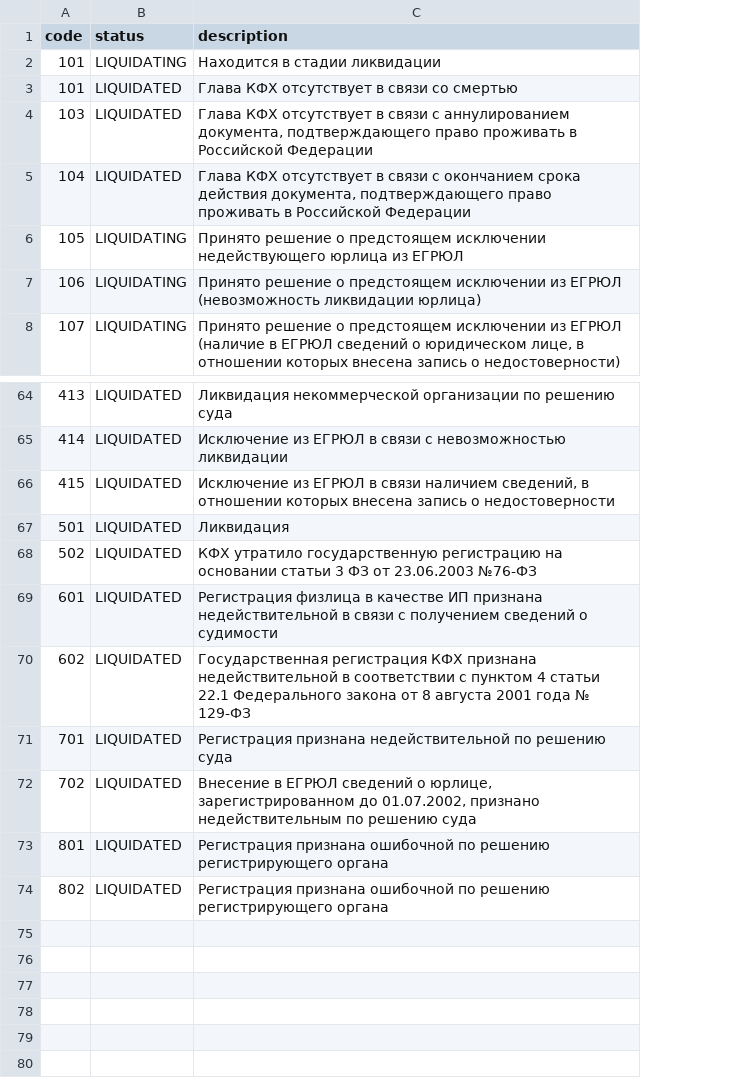
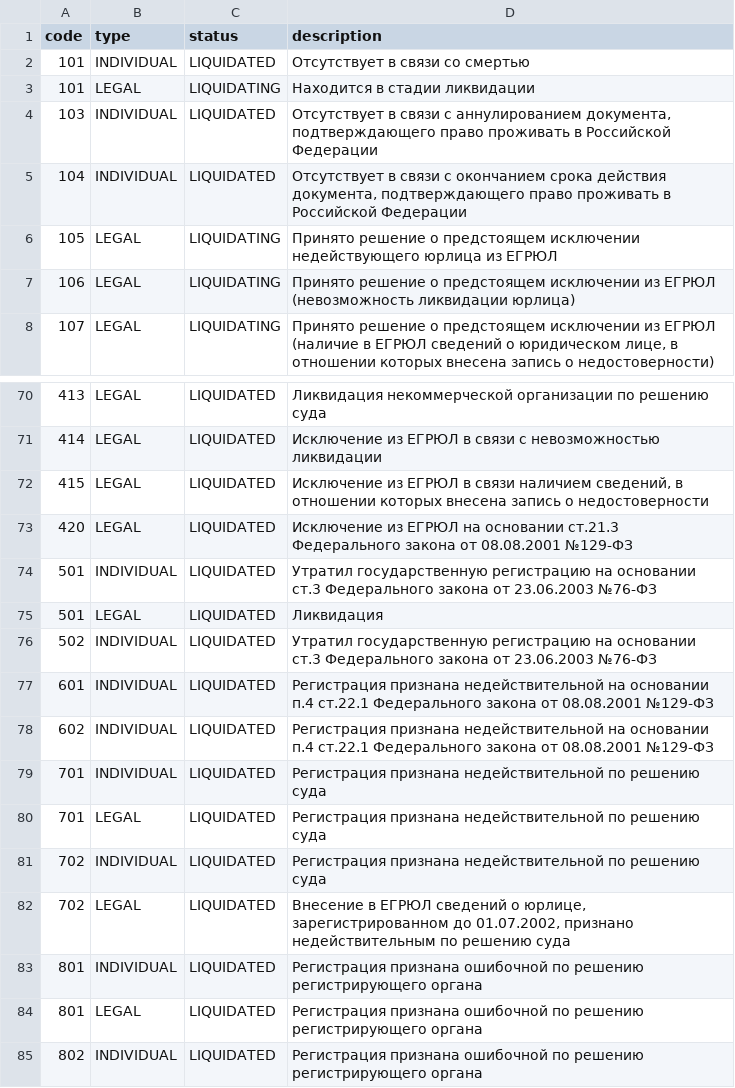
Before and after one commit to hflabs/party-state, a CSV file: party-state.csv, drawn as a sheet; only a part is shown, gaps mark what is left out; removed rows and columns are numbered as before the commit, all else as after; the diff covers the shown part only; the diff names each change by its address in the sheet, - before the commit and + after, or states it on an @@ line.

```diff
--- a/party-state.csv
+++ b/party-state.csv
+column B (type), rows 3-8: LEGAL | INDIVIDUAL | INDIVIDUAL | LEGAL | LEGAL | LEGAL; rows 70-72: all LEGAL; rows 75-79: LEGAL | INDIVIDUAL | INDIVIDUAL | INDIVIDUAL | INDIVIDUAL; rows 82-83: LEGAL | INDIVIDUAL; row 85: INDIVIDUAL
+row 2: 101 | INDIVIDUAL | LIQUIDATED | Отсутствует в связи со смертью
-row 3: 101 | LIQUIDATED | Глава КФХ отсутствует в связи со смертью
-D4 (description): Глава КФХ отсутствует в связи…
+D4 (description): Отсутствует в связи…
-D5 (description): Глава КФХ отсутствует в связи…
+D5 (description): Отсутствует в связи…
+row 73: 420 | LEGAL | LIQUIDATED | Исключение из ЕГРЮЛ на основании ст.21.3 Федерального закона от 08.08.2001 №129-ФЗ
+row 74: 501 | INDIVIDUAL | LIQUIDATED | Утратил государственную регистрацию на основании ст.3 Федерального закона от 23.06.2003 №76-ФЗ
-D76 (description): КФХ утратило государственную регистрацию на основании статьи 3 ФЗ от 23.06.2003…
+D76 (description): Утратил государственную регистрацию на основании ст.3 Федерального закона от 23.06.2003…
-D77 (description): Регистрация физлица в качестве ИП признана недействительной в связи с получением сведений о судимости
+D77 (description): Регистрация признана недействительной на основании п.4 ст.22.1 Федерального закона от 08.08.2001 №129-ФЗ
-D78 (description): Государственная регистрация КФХ признана недействительной в соответствии с пунктом 4 статьи 22.1 Федерального закона от 8 августа 2001 года № 129-ФЗ
+D78 (description): Регистрация признана недействительной на основании п.4 ст.22.1 Федерального закона от 08.08.2001 №129-ФЗ
+row 80: 701 | LEGAL | LIQUIDATED | Регистрация признана недействительной по решению суда
+row 81: 702 | INDIVIDUAL | LIQUIDATED | Регистрация признана недействительной по решению суда
+row 84: 801 | LEGAL | LIQUIDATED | Регистрация признана ошибочной по решению регистрирующего органа
```
Also changed, not shown: 6 added rows and 3 edited cells elsewhere in this file, 1 other file.
